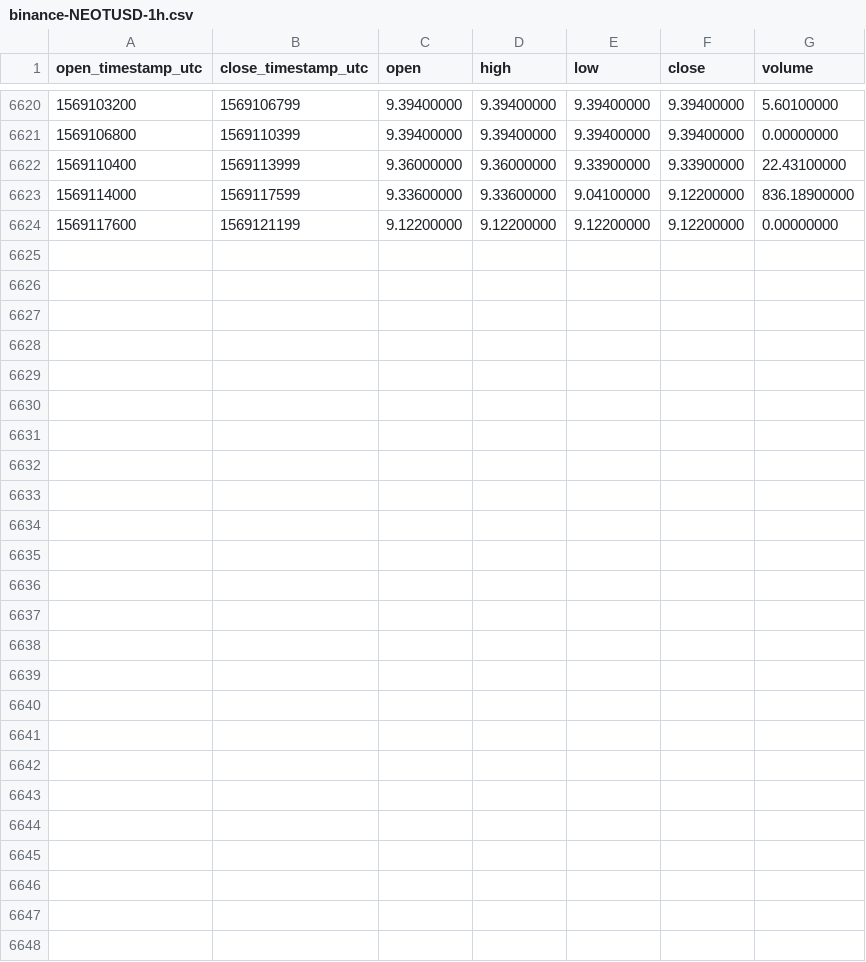
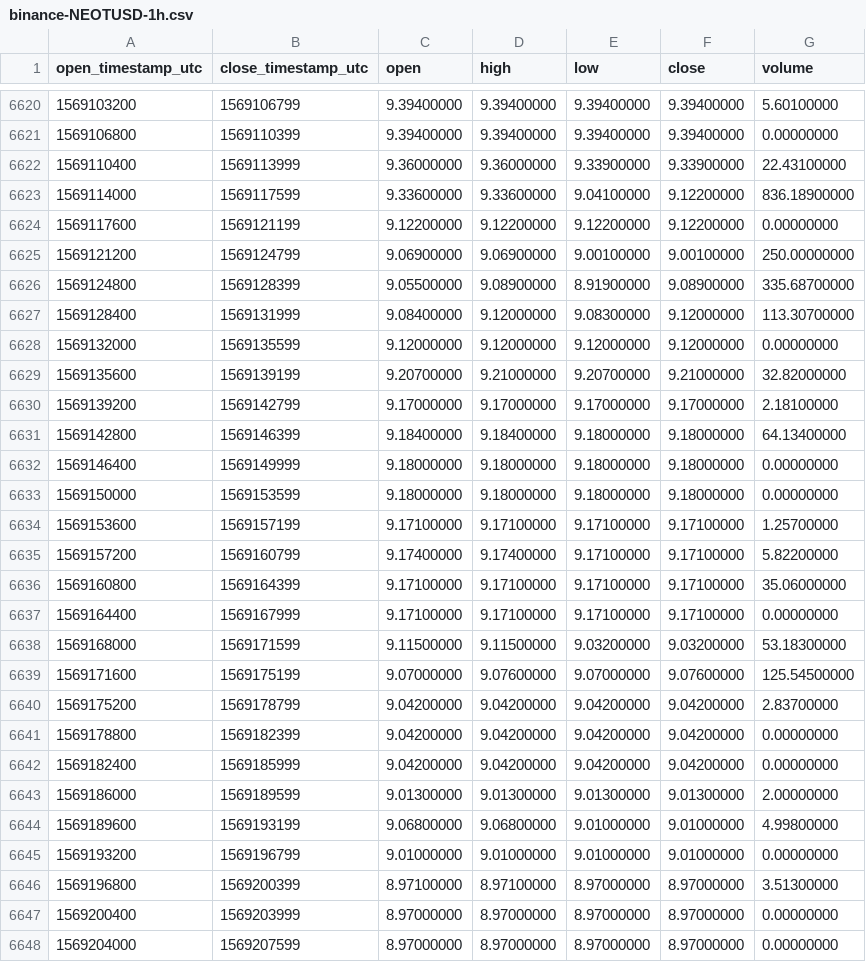
Before and after one commit to cryptobigbro/binance-NEOTUSD, a CSV file: binance-NEOTUSD-1h.csv, drawn as a sheet; only a part is shown, gaps mark what is left out; the diff names each change by its address in the sheet, - before the commit and + after, or states it on an @@ line.

Commit message:
Update OHLCV data.

```diff
--- a/binance-NEOTUSD-1h.csv
+++ b/binance-NEOTUSD-1h.csv
+row 6625: 1569121200 | 1569124799 | 9.06900000 | 9.06900000 | 9.00100000 | 9.00100000 | 250.00000000
+row 6626: 1569124800 | 1569128399 | 9.05500000 | 9.08900000 | 8.91900000 | 9.08900000 | 335.68700000
+row 6627: 1569128400 | 1569131999 | 9.08400000 | 9.12000000 | 9.08300000 | 9.12000000 | 113.30700000
+row 6628: 1569132000 | 1569135599 | 9.12000000 | 9.12000000 | 9.12000000 | 9.12000000 | 0.00000000
+row 6629: 1569135600 | 1569139199 | 9.20700000 | 9.21000000 | 9.20700000 | 9.21000000 | 32.82000000
+row 6630: 1569139200 | 1569142799 | 9.17000000 | 9.17000000 | 9.17000000 | 9.17000000 | 2.18100000
+row 6631: 1569142800 | 1569146399 | 9.18400000 | 9.18400000 | 9.18000000 | 9.18000000 | 64.13400000
+row 6632: 1569146400 | 1569149999 | 9.18000000 | 9.18000000 | 9.18000000 | 9.18000000 | 0.00000000
+row 6633: 1569150000 | 1569153599 | 9.18000000 | 9.18000000 | 9.18000000 | 9.18000000 | 0.00000000
+row 6634: 1569153600 | 1569157199 | 9.17100000 | 9.17100000 | 9.17100000 | 9.17100000 | 1.25700000
+row 6635: 1569157200 | 1569160799 | 9.17400000 | 9.17400000 | 9.17100000 | 9.17100000 | 5.82200000
+row 6636: 1569160800 | 1569164399 | 9.17100000 | 9.17100000 | 9.17100000 | 9.17100000 | 35.06000000
+row 6637: 1569164400 | 1569167999 | 9.17100000 | 9.17100000 | 9.17100000 | 9.17100000 | 0.00000000
+row 6638: 1569168000 | 1569171599 | 9.11500000 | 9.11500000 | 9.03200000 | 9.03200000 | 53.18300000
+row 6639: 1569171600 | 1569175199 | 9.07000000 | 9.07600000 | 9.07000000 | 9.07600000 | 125.54500000
+row 6640: 1569175200 | 1569178799 | 9.04200000 | 9.04200000 | 9.04200000 | 9.04200000 | 2.83700000
+row 6641: 1569178800 | 1569182399 | 9.04200000 | 9.04200000 | 9.04200000 | 9.04200000 | 0.00000000
+row 6642: 1569182400 | 1569185999 | 9.04200000 | 9.04200000 | 9.04200000 | 9.04200000 | 0.00000000
+row 6643: 1569186000 | 1569189599 | 9.01300000 | 9.01300000 | 9.01300000 | 9.01300000 | 2.00000000
+row 6644: 1569189600 | 1569193199 | 9.06800000 | 9.06800000 | 9.01000000 | 9.01000000 | 4.99800000
+row 6645: 1569193200 | 1569196799 | 9.01000000 | 9.01000000 | 9.01000000 | 9.01000000 | 0.00000000
+row 6646: 1569196800 | 1569200399 | 8.97100000 | 8.97100000 | 8.97000000 | 8.97000000 | 3.51300000
+row 6647: 1569200400 | 1569203999 | 8.97000000 | 8.97000000 | 8.97000000 | 8.97000000 | 0.00000000
+row 6648: 1569204000 | 1569207599 | 8.97000000 | 8.97000000 | 8.97000000 | 8.97000000 | 0.00000000
```
Also changed, not shown: binance-NEOTUSD-1d.csv.
